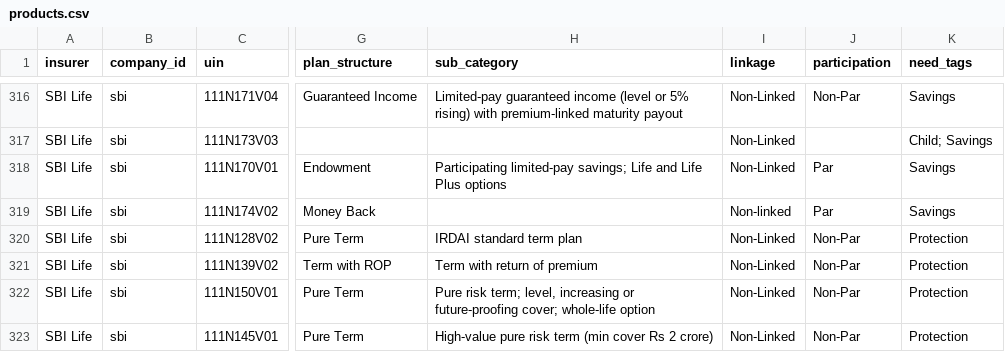
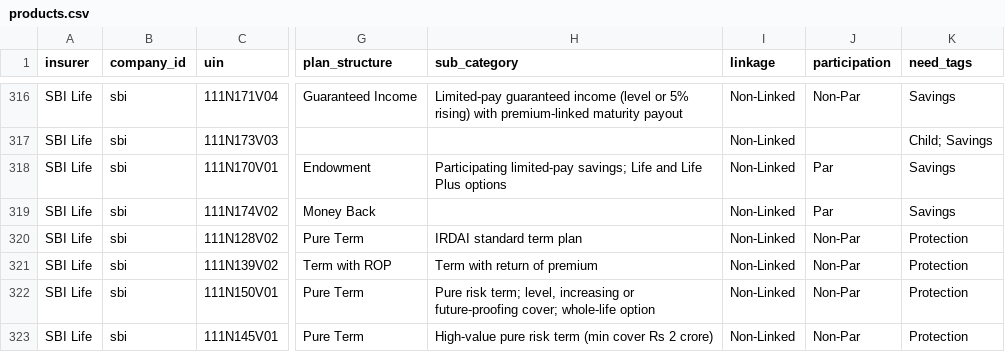
Before and after one commit to ninjapotato069/Insurance_Products, a CSV file: exports/products.csv, drawn as a sheet; only a part is shown, gaps mark what is left out; the diff names each change by its address in the sheet, - before the commit and + after, or states it on an @@ line.

```diff
--- a/exports/products.csv
+++ b/exports/products.csv
-I319 (linkage): Non-linked
+I319 (linkage): Non-Linked
```
Also changed, not shown: exports/companies.csv, 13 other files.
